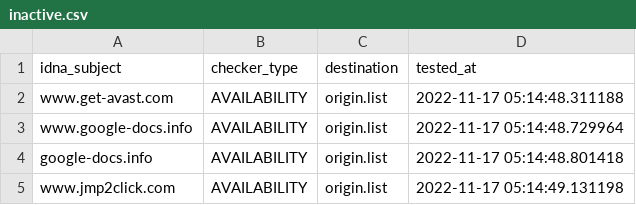
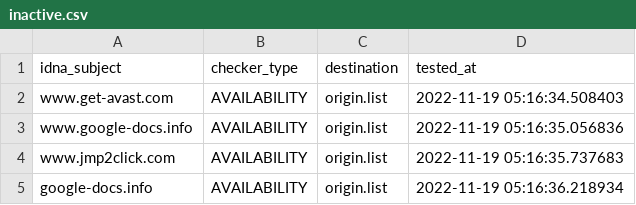
Before and after one commit to dead-hosts/add.Dead_git_FadeMind, a CSV file: .pyfunceble/inactive.csv, drawn as a sheet.

```diff
--- a/.pyfunceble/inactive.csv
+++ b/.pyfunceble/inactive.csv
@@ -1,5 +1,5 @@
 idna_subject,checker_type,destination,tested_at
-www.get-avast.com,AVAILABILITY,origin.list,2022-11-17 05:14:48.311188
-www.google-docs.info,AVAILABILITY,origin.list,2022-11-17 05:14:48.729964
-google-docs.info,AVAILABILITY,origin.list,2022-11-17 05:14:48.801418
-www.jmp2click.com,AVAILABILITY,origin.list,2022-11-17 05:14:49.131198
+www.get-avast.com,AVAILABILITY,origin.list,2022-11-19 05:16:34.508403
+www.google-docs.info,AVAILABILITY,origin.list,2022-11-19 05:16:35.056836
+www.jmp2click.com,AVAILABILITY,origin.list,2022-11-19 05:16:35.737683
+google-docs.info,AVAILABILITY,origin.list,2022-11-19 05:16:36.218934
```
Also changed, not shown: 11 other files.
